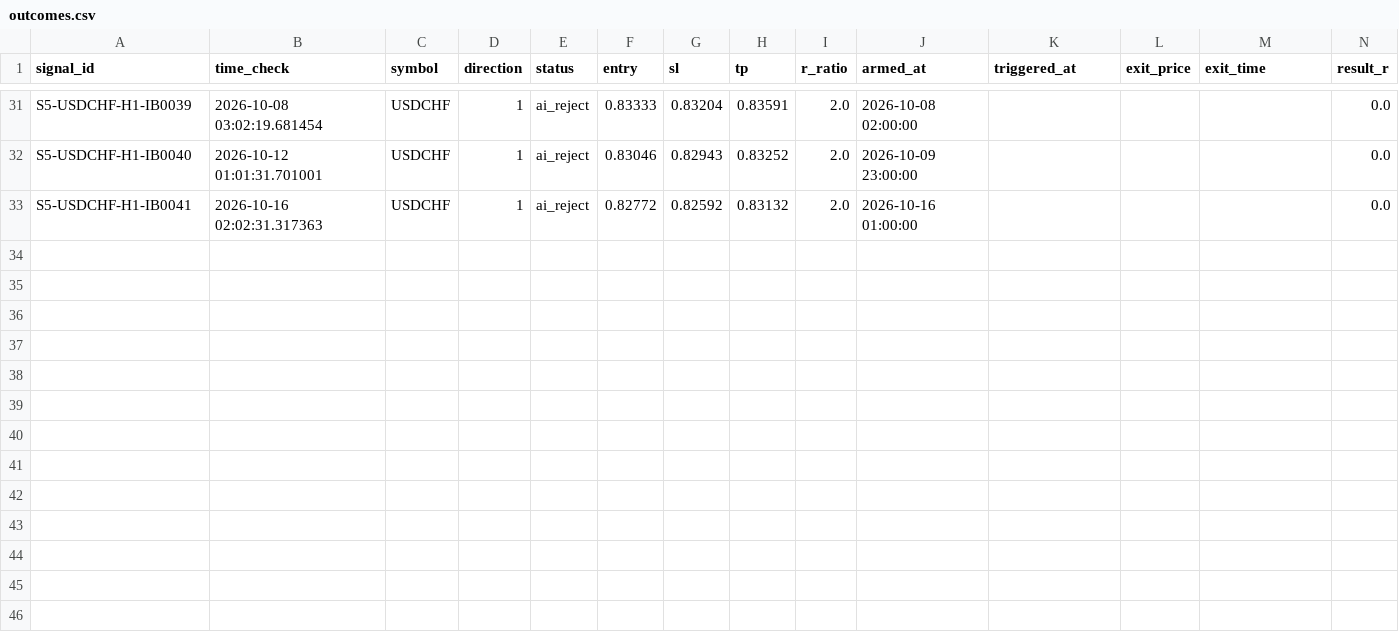
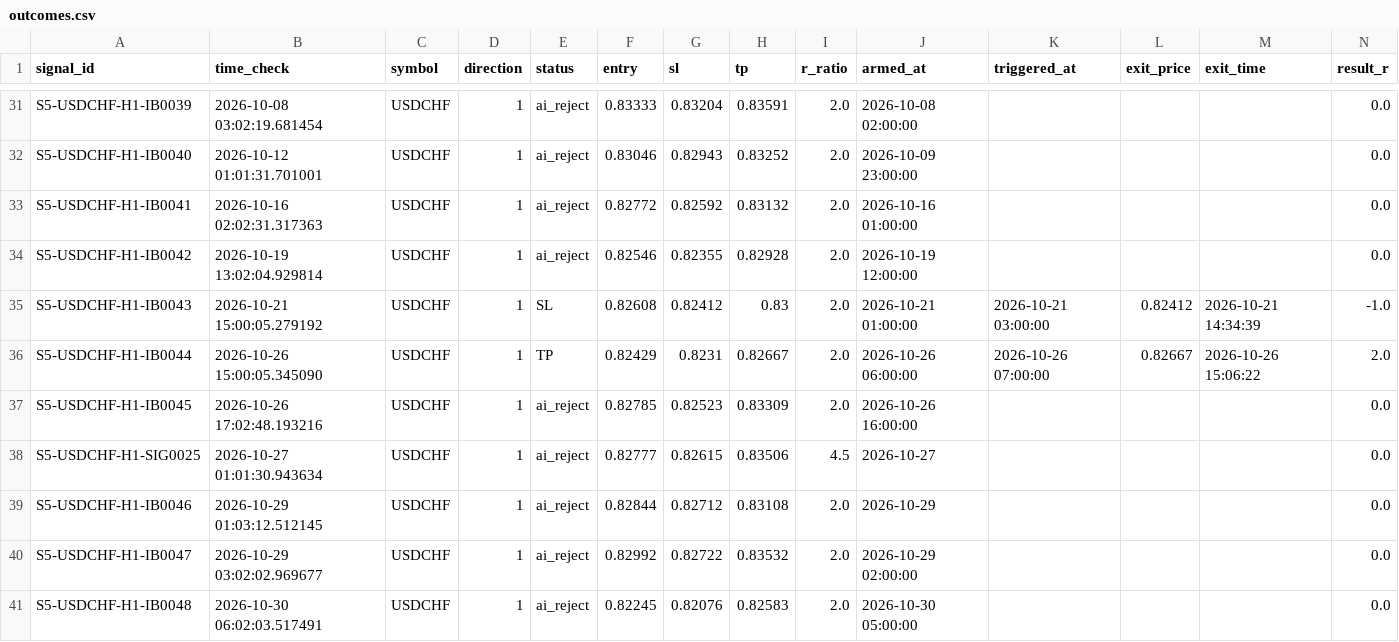
Before and after one commit to alexandrutarnicer-ai/trading-bot, a CSV file: data/live_signals/session5/outcomes.csv, drawn as a sheet; only a part is shown, gaps mark what is left out; rows hold the shown columns only; the diff names each change by its address in the sheet, - before the commit and + after, or states it on an @@ line.

```diff
--- a/data/live_signals/session5/outcomes.csv
+++ b/data/live_signals/session5/outcomes.csv
+row 34: S5-USDCHF-H1-IB0042 | 2026-10-19 13:02:04.929814 | USDCHF | 1 | ai_reject | 0.82546 | 0.82355 | 0.82928 | 2.0 | 2026-10-19 12:00:00 |  |  |  | 0.0
+row 35: S5-USDCHF-H1-IB0043 | 2026-10-21 15:00:05.279192 | USDCHF | 1 | SL | 0.82608 | 0.82412 | 0.83 | 2.0 | 2026-10-21 01:00:00 | 2026-10-21 03:00:00 | 0.82412 | 2026-10-21 14:34:39 | -1.0
+row 36: S5-USDCHF-H1-IB0044 | 2026-10-26 15:00:05.345090 | USDCHF | 1 | TP | 0.82429 | 0.8231 | 0.82667 | 2.0 | 2026-10-26 06:00:00 | 2026-10-26 07:00:00 | 0.82667 | 2026-10-26 15:06:22 | 2.0
+row 37: S5-USDCHF-H1-IB0045 | 2026-10-26 17:02:48.193216 | USDCHF | 1 | ai_reject | 0.82785 | 0.82523 | 0.83309 | 2.0 | 2026-10-26 16:00:00 |  |  |  | 0.0
+row 38: S5-USDCHF-H1-SIG0025 | 2026-10-27 01:01:30.943634 | USDCHF | 1 | ai_reject | 0.82777 | 0.82615 | 0.83506 | 4.5 | 2026-10-27 |  |  |  | 0.0
+row 39: S5-USDCHF-H1-IB0046 | 2026-10-29 01:03:12.512145 | USDCHF | 1 | ai_reject | 0.82844 | 0.82712 | 0.83108 | 2.0 | 2026-10-29 |  |  |  | 0.0
+row 40: S5-USDCHF-H1-IB0047 | 2026-10-29 03:02:02.969677 | USDCHF | 1 | ai_reject | 0.82992 | 0.82722 | 0.83532 | 2.0 | 2026-10-29 02:00:00 |  |  |  | 0.0
+row 41: S5-USDCHF-H1-IB0048 | 2026-10-30 06:02:03.517491 | USDCHF | 1 | ai_reject | 0.82245 | 0.82076 | 0.82583 | 2.0 | 2026-10-30 05:00:00 |  |  |  | 0.0
```
Also changed, not shown: data/ai/ai_outcomes.csv, data/live_signals/session1/outcomes.csv, 25 other files.
